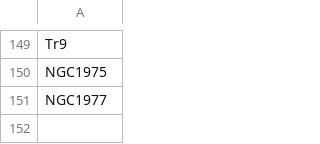
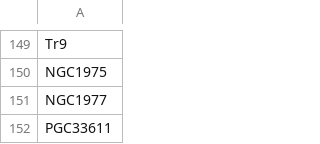
Before and after one commit to skybber/czsky, a CSV file: data/dso_hide_filter.csv, drawn as a sheet; only a part is shown, gaps mark what is left out; the diff names each change by its address in the sheet, - before the commit and + after, or states it on an @@ line.

Commit message:
hide PGC33611

```diff
--- a/data/dso_hide_filter.csv
+++ b/data/dso_hide_filter.csv
+row 152: PGC33611
```
